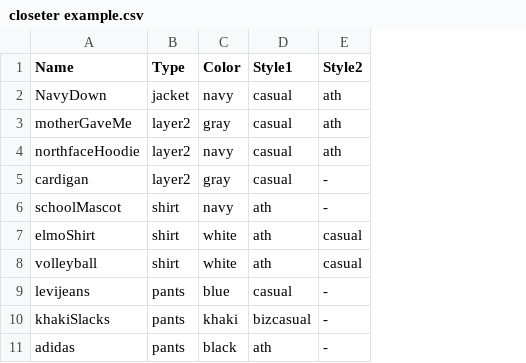
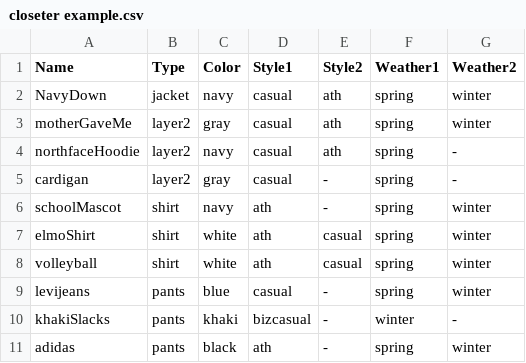
Before and after one commit to anthonyxiang1/closeter, a CSV file: closeter example.csv, drawn as a sheet; the diff names each change by its address in the sheet, - before the commit and + after, or states it on an @@ line.

Commit message:
Add files via upload

```diff
--- a/closeter example.csv
+++ b/closeter example.csv
+column F (Weather1), rows 2-11: spring | spring | spring | spring | spring | spring | spring | spring | winter | spring
+column G (Weather2), rows 2-11: winter | winter | - | - | winter | winter | winter | winter | - | winter
```
